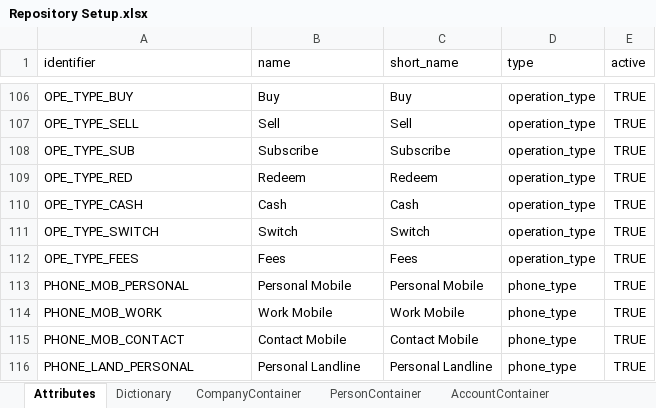
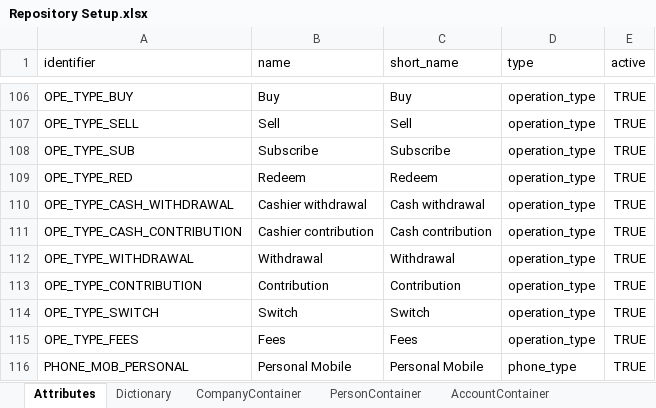
Before and after one commit to humblejok/gso_finale, an Excel workbook: resources/Repository Setup.xlsx, sheet Attributes, drawn as a sheet; only a part is shown, gaps mark what is left out; the shorter side is filled out with more unchanged rows; values as stored, in another font and other column widths than the file's, no borders; the diff names each change by its address in the sheet, - before the commit and + after, or states it on an @@ line.

```diff
--- a/resources/Repository Setup.xlsx (sheet Attributes)
+++ b/resources/Repository Setup.xlsx (sheet Attributes)
-A110 (identifier): OPE_TYPE_CASH
+A110 (identifier): OPE_TYPE_CASH_WITHDRAWAL
-B110 (name): Cash
+B110 (name): Cashier withdrawal
-C110 (short_name): Cash
+C110 (short_name): Cash withdrawal
+row 111: OPE_TYPE_CASH_CONTRIBUTION | Cashier contribution | Cash contribution | operation_type | TRUE
+row 112: OPE_TYPE_WITHDRAWAL | Withdrawal | Withdrawal | operation_type | TRUE
+row 113: OPE_TYPE_CONTRIBUTION | Contribution | Contribution | operation_type | TRUE
```
Also changed, not shown: sheet FieldLabel, 10 other files.
